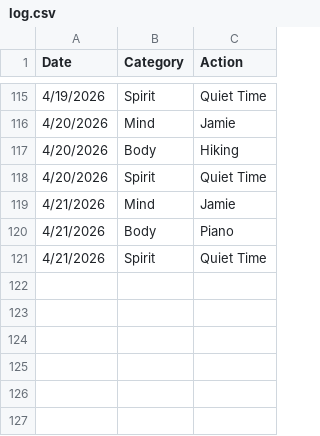
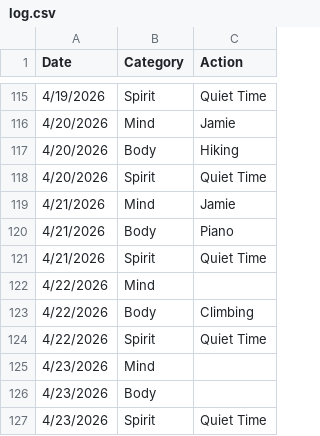
Before and after one commit to theOrangeBlur/What_Is_Emmet_Up_To, a CSV file: Discipline/log.csv, drawn as a sheet; only a part is shown, gaps mark what is left out.

```diff
--- a/Discipline/log.csv
+++ b/Discipline/log.csv
@@ -121 +121,7 @@ Date,Category,Action
 4/21/2026,Spirit,Quiet Time
+4/22/2026,Mind,
+4/22/2026,Body,Climbing
+4/22/2026,Spirit,Quiet Time
+4/23/2026,Mind,
+4/23/2026,Body,
+4/23/2026,Spirit,Quiet Time
```
